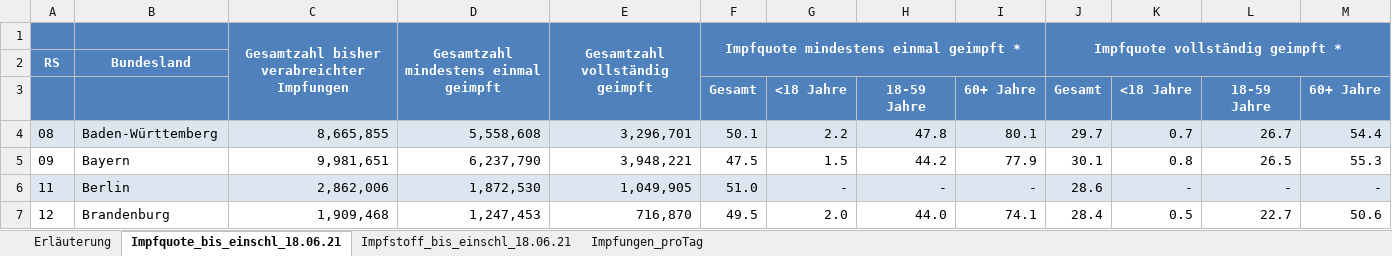
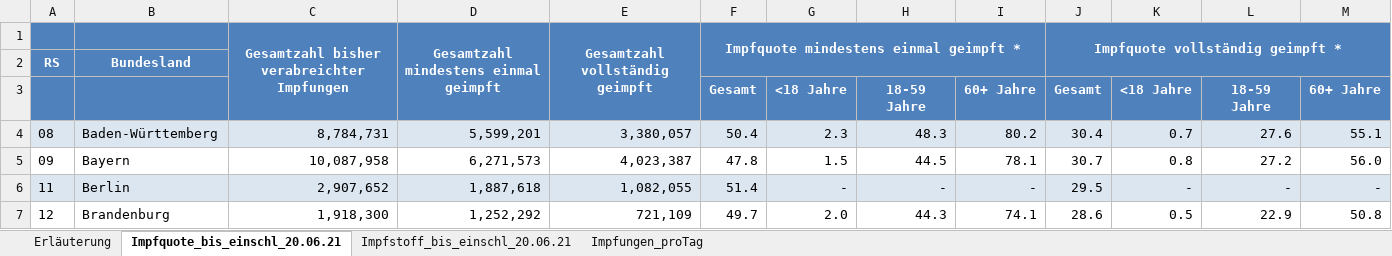
Before and after one commit to hodoi05/vaccinedata, an Excel workbook: data/source/Impfquotenmonitoring.xlsx, sheet Impfquote_bis_einschl_20.06.21, drawn as a sheet; only a part is shown; values as stored, in another font and other column widths than the file's, no borders; the diff covers the shown part only; the diff names each change by its address in the sheet, - before the commit and + after, or states it on an @@ line.

```diff
--- a/data/source/Impfquotenmonitoring.xlsx (sheet Impfquote_bis_einschl_20.06.21)
+++ b/data/source/Impfquotenmonitoring.xlsx (sheet Impfquote_bis_einschl_20.06.21)
-sheet tab: Impfquote_bis_einschl_18.06.21
+sheet tab: Impfquote_bis_einschl_20.06.21
-sheet tab: Impfstoff_bis_einschl_18.06.21
+sheet tab: Impfstoff_bis_einschl_20.06.21
-C4: 8,665,855
+C4: 8,784,731
-D4: 5,558,608
+D4: 5,599,201
-E4: 3,296,701
+E4: 3,380,057
-F4: 50.1
+F4: 50.4
-G4: 2.2
+G4: 2.3
-H4: 47.8
+H4: 48.3
-I4: 80.1
+I4: 80.2
-J4: 29.7
+J4: 30.4
-L4: 26.7
+L4: 27.6
-M4: 54.4
+M4: 55.1
-C5: 9,981,651
+C5: 10,087,958
-D5: 6,237,790
+D5: 6,271,573
-E5: 3,948,221
+E5: 4,023,387
-F5: 47.5
+F5: 47.8
-H5: 44.2
+H5: 44.5
-I5: 77.9
+I5: 78.1
-J5: 30.1
+J5: 30.7
-L5: 26.5
+L5: 27.2
-M5: 55.3
+M5: 56.0
-C6: 2,862,006
+C6: 2,907,652
-D6: 1,872,530
+D6: 1,887,618
-E6: 1,049,905
+E6: 1,082,055
-F6: 51.0
+F6: 51.4
-J6: 28.6
+J6: 29.5
-C7: 1,909,468
+C7: 1,918,300
-D7: 1,247,453
+D7: 1,252,292
-E7: 716,870
+E7: 721,109
-F7: 49.5
+F7: 49.7
-H7: 44.0
+H7: 44.3
-J7: 28.4
+J7: 28.6
-L7: 22.7
+L7: 22.9
-M7: 50.6
+M7: 50.8
```
Also changed, not shown: 116 edited cells elsewhere in this sheet, sheet Impfungen_proTag, sheet Impfstoff_bis_einschl_20.06.21, sheet Erläuterung, 25 other files.
